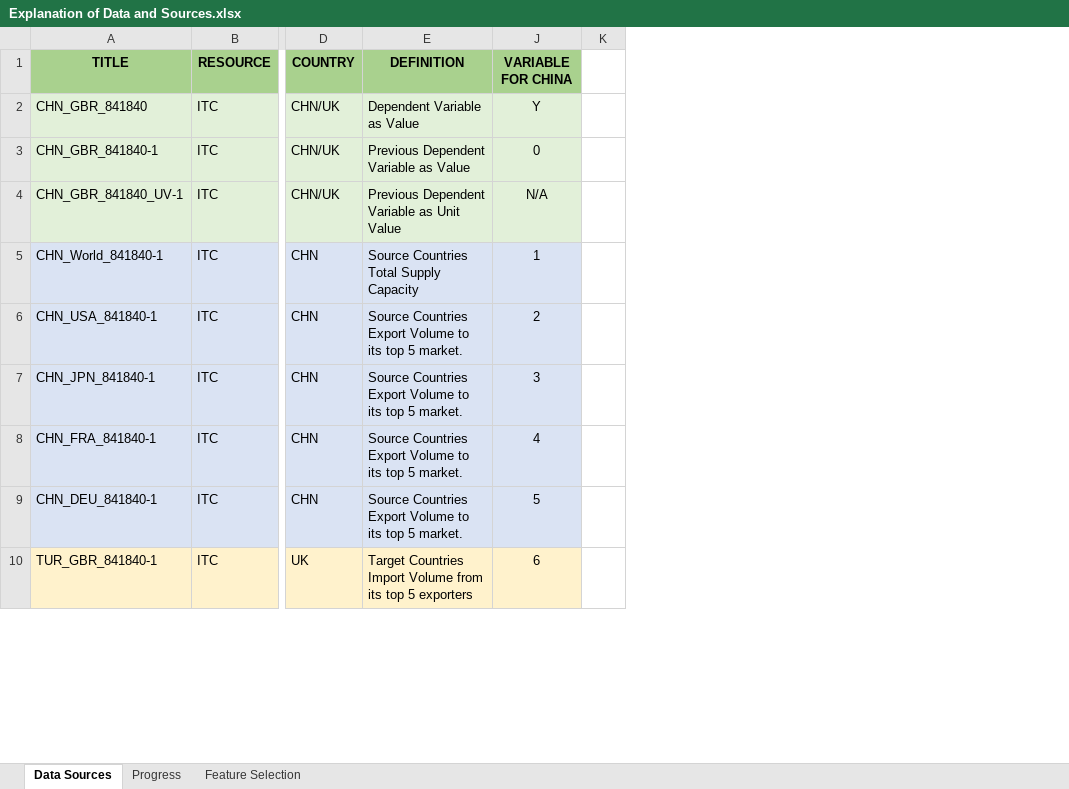
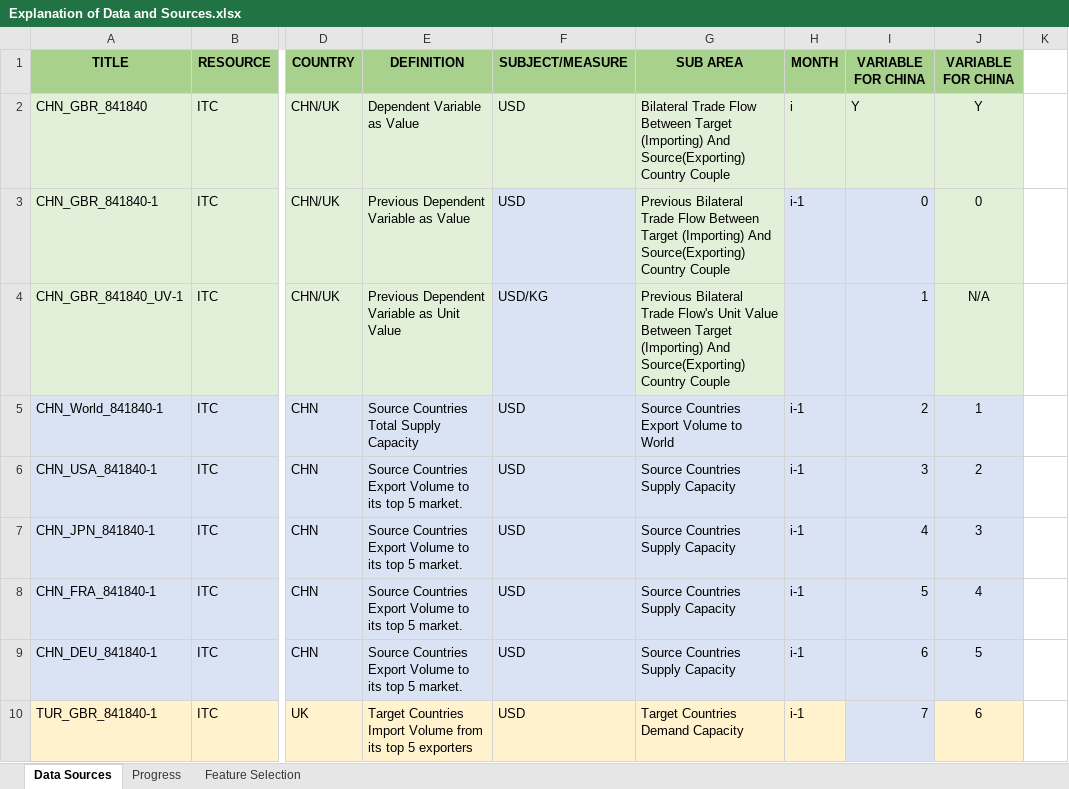
Before and after one commit to ozemre/Thesis_Project, an Excel workbook: Data_Sources_and_Preparation/Explanation of Data and Sources.xlsx, sheet Data Sources, drawn as a sheet; only a part is shown, gaps mark what is left out; values as stored, in another font and other column widths than the file's, no borders; charts and pictures not drawn; the diff names each change by its address in the sheet, - before the commit and + after, or states it on an @@ line.

```diff
--- a/Data_Sources_and_Preparation/Explanation of Data and Sources.xlsx (sheet Data Sources)
+++ b/Data_Sources_and_Preparation/Explanation of Data and Sources.xlsx (sheet Data Sources)
@@ column F (SUBJECT/MEASURE) unhidden, rows 2-10: USD | USD | USD/KG | USD | USD | USD | USD | USD | USD @@
@@ column G (SUB AREA) unhidden, rows 2-10: Bilateral Trade Flow Between Target (Importing) And Source(Exporting) Country Couple | Previous Bilateral Trade Flow Between Target (Importing) And Source(Exporting) Country Couple | Previous Bilateral Trade Flow's Unit Value Between Target (Importing) And Source(Exporting) Country Couple | Source Countries Export Volume to World | Source Countries Supply Capacity | Source Countries Supply Capacity | Source Countries Supply Capacity | Source Countries Supply Capacity | Target Countries Demand Capacity @@
@@ column H (MONTH) unhidden, rows 2-10: i | i-1 |  | i-1 | i-1 | i-1 | i-1 | i-1 | i-1 @@
@@ column I (VARIABLE FOR CHINA) unhidden, rows 2-10: Y | 0 | 1 | 2 | 3 | 4 | 5 | 6 | 7 @@
```
Also changed, not shown: sheet Progress, sheet Feature Selection, charts or pictures, Data_Learning_Prediction/For_Book_Chapter_Feature Selection_TUR/FeatureSelection_TUR_GBR_841840_same-all.xlsx, Data_Learning_Prediction/For_Book_Chapter_Feature Selection_TUR/FeatureSelection_TUR_GBR_841850_same-all.xlsx, 12 other files.
